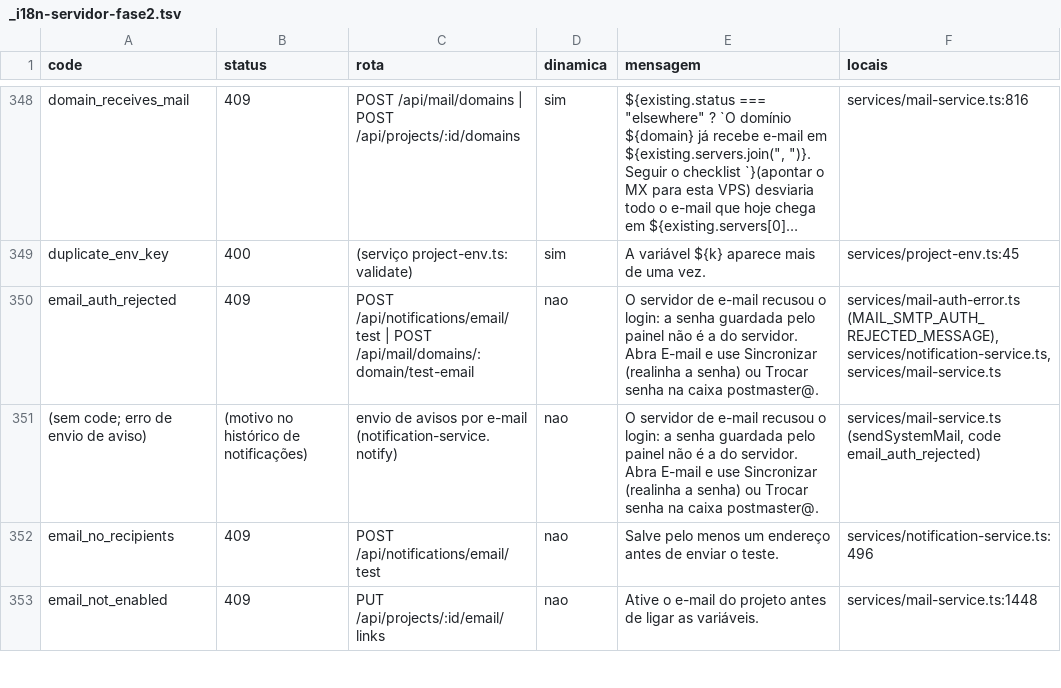
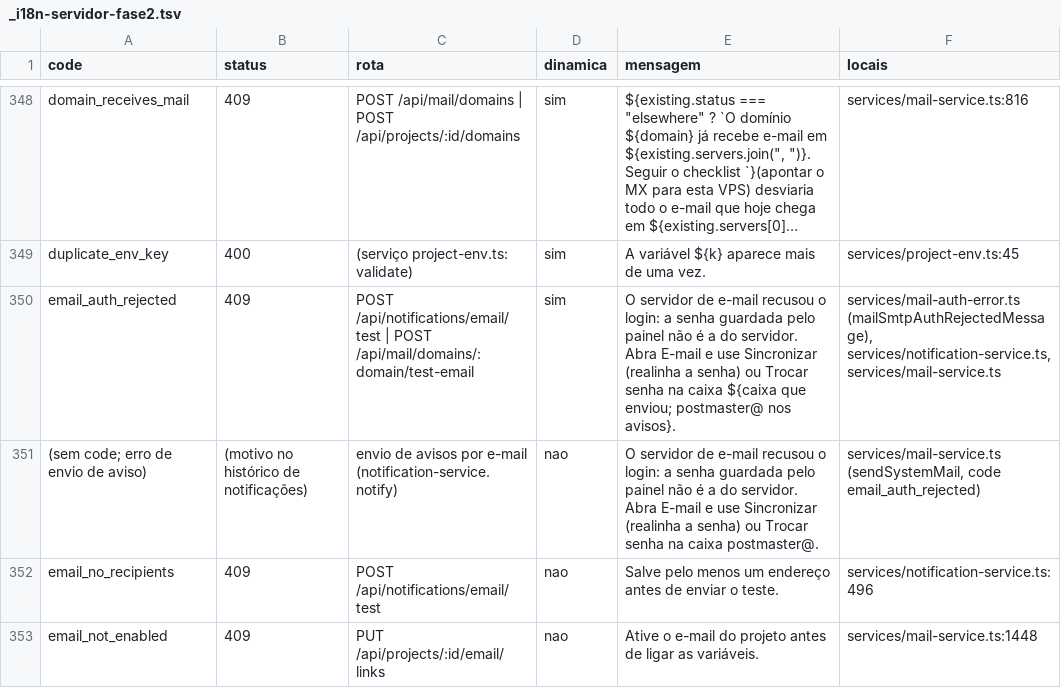
Before and after one commit to kelvindk9w/tws-panel, a TSV file: comoFuncionaSistema/_i18n-servidor-fase2.tsv, drawn as a sheet; only a part is shown, gaps mark what is left out; long unchanged cells end in …; the diff names each change by its address in the sheet, - before the commit and + after, or states it on an @@ line.

```diff
--- a/comoFuncionaSistema/_i18n-servidor-fase2.tsv
+++ b/comoFuncionaSistema/_i18n-servidor-fase2.tsv
-D350 (dinamica): nao
+D350 (dinamica): sim
-E350 (mensagem): …na caixa postmaster@.
+E350 (mensagem): …na caixa ${caixa que enviou; postmaster@ nos avisos}.
-F350 (locais): services/mail-auth-error.ts (MAIL_SMTP_AUTH_REJECTED_MESSAGE), services/notification-service.ts, services/mail-service.ts
+F350 (locais): services/mail-auth-error.ts (mailSmtpAuthRejectedMessage), services/notification-service.ts, services/mail-service.ts
```
Also changed, not shown: 26 other files.
